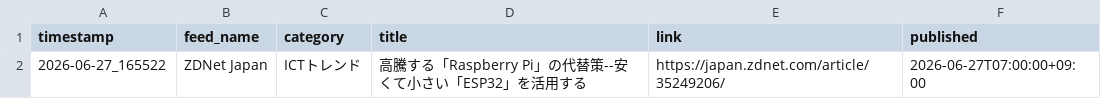
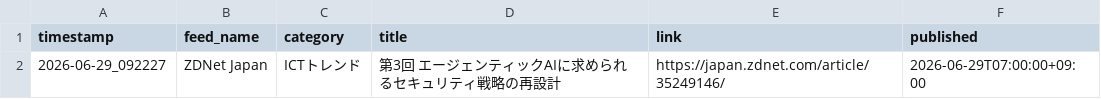
Before and after one commit to Keita50/rss_monitor, a CSV file: data/latest.csv, drawn as a sheet.

```diff
--- a/data/latest.csv
+++ b/data/latest.csv
@@ -1,2 +1,2 @@
 timestamp,feed_name,category,title,link,published
-2026-06-27_165522,ZDNet Japan,ICTトレンド,高騰する「Raspberry Pi」の代替策--安くて小さい「ESP32」を活用する,https://japan.zdnet.com/article/35249206/,2026-06-27T07:00:00+09:00
+2026-06-29_092227,ZDNet Japan,ICTトレンド,第3回 エージェンティックAIに求められるセキュリティ戦略の再設計,https://japan.zdnet.com/article/35249146/,2026-06-29T07:00:00+09:00
```
Also changed, not shown: 2 other files.
